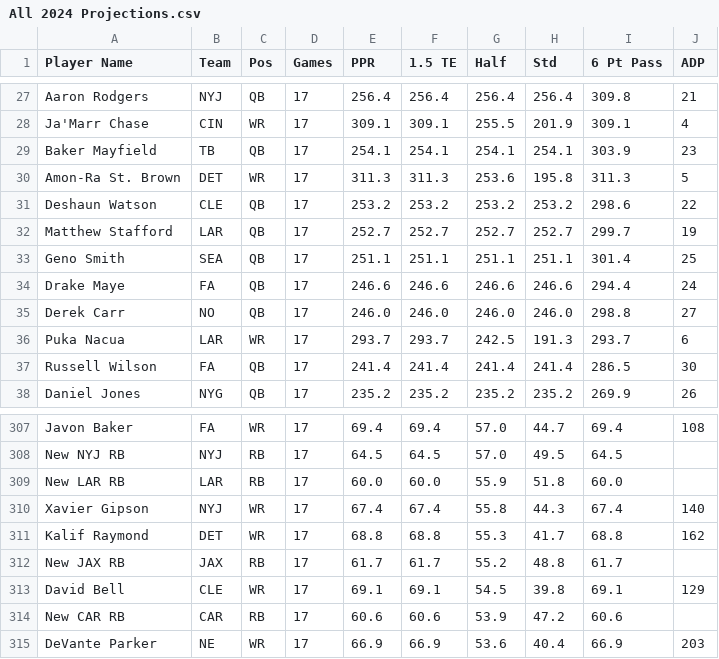
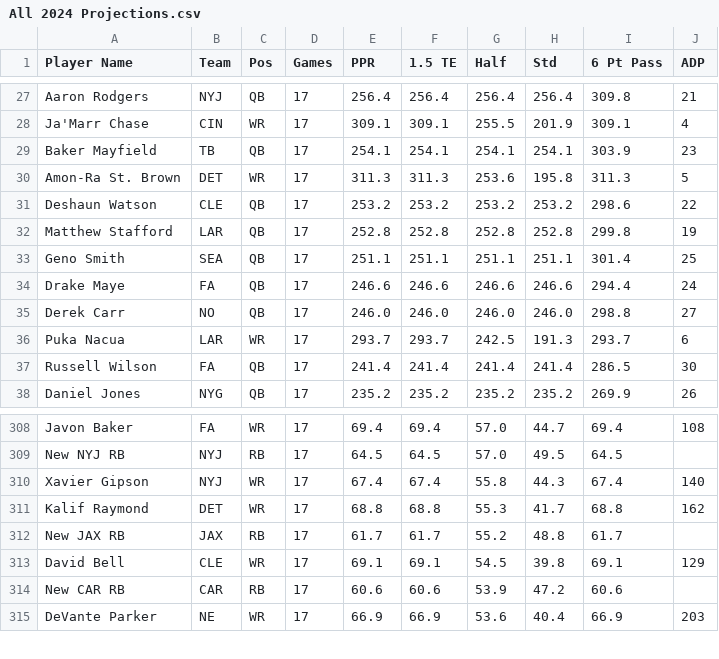
Before and after one commit to nzylakffa/sleepercalc, a CSV file: All 2024 Projections.csv, drawn as a sheet; only a part is shown, gaps mark what is left out; the diff covers the shown part only.

```diff
--- a/All 2024 Projections.csv
+++ b/All 2024 Projections.csv
@@ -31,3 +31,3 @@
 "Deshaun Watson","CLE","QB","17","253.2","253.2","253.2","253.2","298.6","22"
-"Matthew Stafford","LAR","QB","17","252.7","252.7","252.7","252.7","299.7","19"
+"Matthew Stafford","LAR","QB","17","252.8","252.8","252.8","252.8","299.8","19"
 "Geno Smith","SEA","QB","17","251.1","251.1","251.1","251.1","301.4","25"
@@ -308,3 +309,2 @@
 "New NYJ RB","NYJ","RB","17","64.5","64.5","57.0","49.5","64.5",""
-"New LAR RB","LAR","RB","17","60.0","60.0","55.9","51.8","60.0",""
 "Xavier Gipson","NYJ","WR","17","67.4","67.4","55.8","44.3","67.4","140"
```
Also changed, not shown: 3 added rows and 2 removed rows elsewhere in this file.
